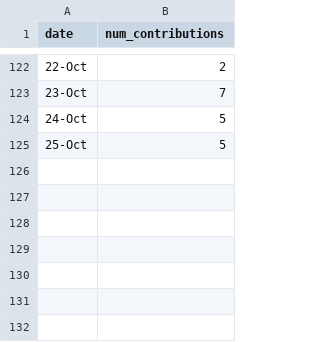
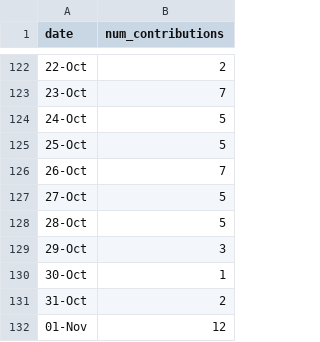
Before and after one commit to imgabrielas/imgabrielas, a CSV file: contribution_graph/contributions.csv, drawn as a sheet; only a part is shown, gaps mark what is left out; the diff names each change by its address in the sheet, - before the commit and + after, or states it on an @@ line.

Commit message:
csv log

```diff
--- a/contribution_graph/contributions.csv
+++ b/contribution_graph/contributions.csv
+row 126: 26-Oct | 7
+row 127: 27-Oct | 5
+row 128: 28-Oct | 5
+row 129: 29-Oct | 3
+row 130: 30-Oct | 1
+row 131: 31-Oct | 2
+row 132: 01-Nov | 12
```
